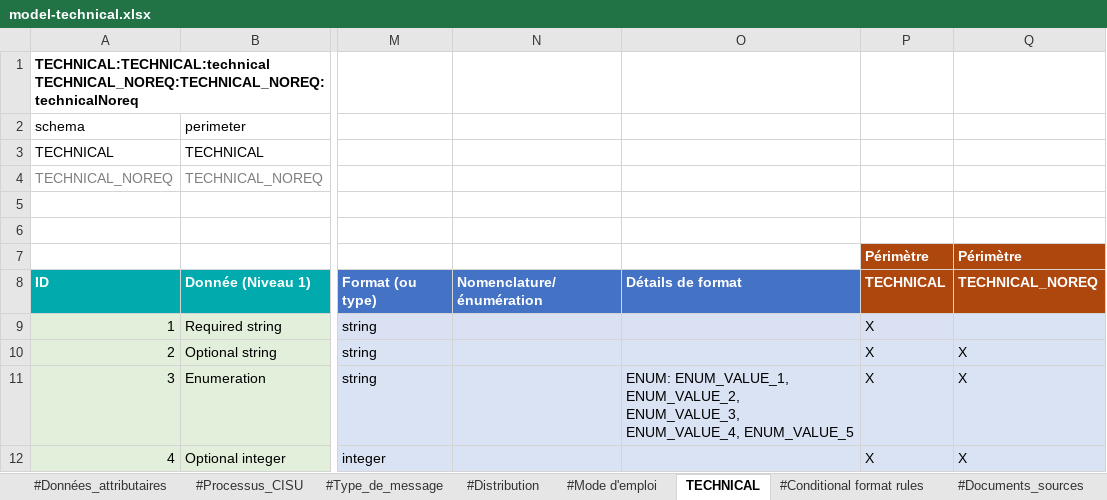
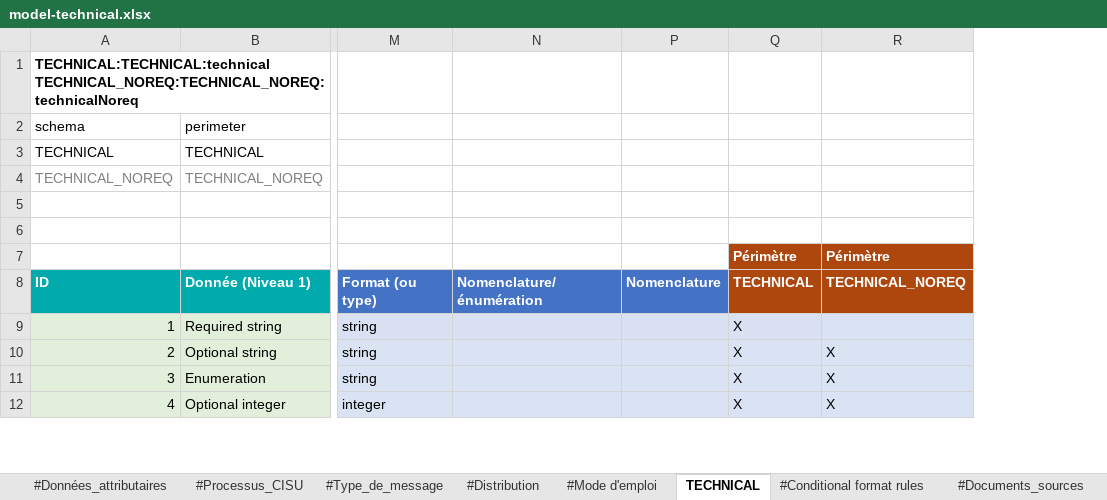
Before and after one commit to ansforge/SAMU-Hub-Modeles, an Excel workbook: csv_parser/models/model-technical.xlsx, sheet TECHNICAL, drawn as a sheet; only a part is shown, gaps mark what is left out; values as stored, in another font and other column widths than the file's, no borders; conditional formats and table styles not drawn; removed rows and columns are numbered as before the commit, all else as after; the diff names each change by its address in the sheet, - before the commit and + after, or states it on an @@ line.

Commit message:
feat(csv_parser): add nomenclature col in xlsx mdd

```diff
--- a/csv_parser/models/model-technical.xlsx (sheet TECHNICAL)
+++ b/csv_parser/models/model-technical.xlsx (sheet TECHNICAL)
@@ column O hidden, rows 8-11: Détails de format |  |  | ENUM: ENUM_VALUE_1, ENUM_VALUE_2, ENUM_VALUE_3, ENUM_VALUE_4, ENUM_VALUE_5 @@
+column P, row 8: Nomenclature
```
Also changed, not shown: 1 other file.
